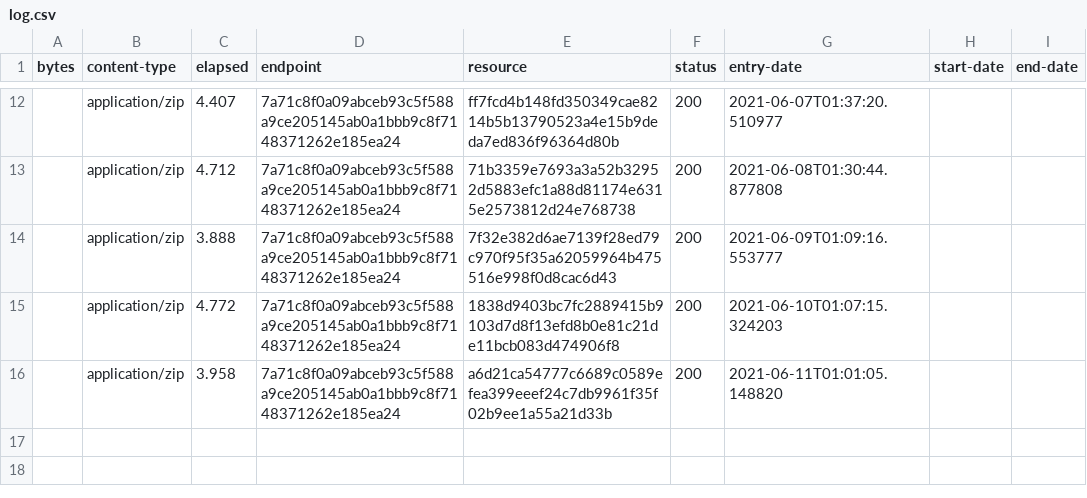
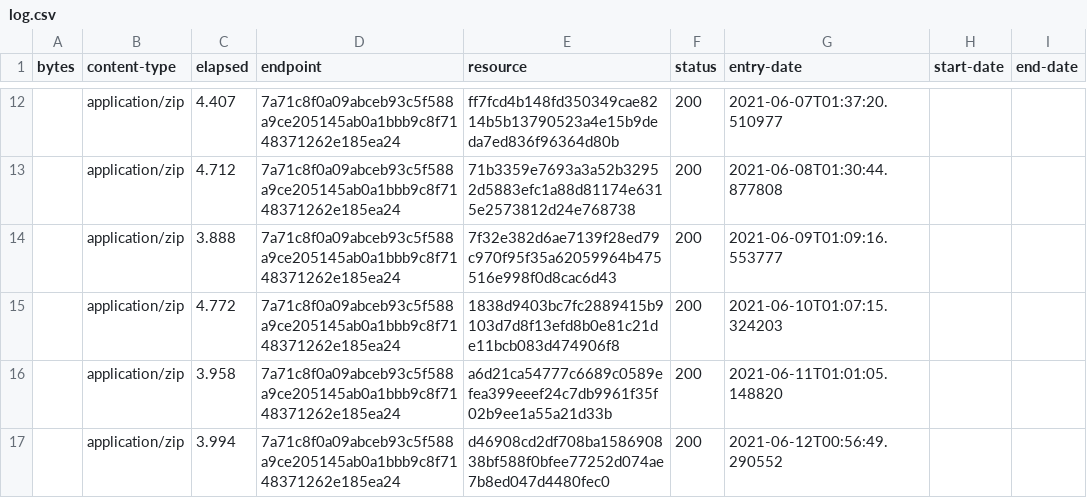
Before and after one commit to digital-land/green-belt-collection, a CSV file: collection/log.csv, drawn as a sheet; only a part is shown, gaps mark what is left out.

Commit message:
Collection 2021-06-12

```diff
--- a/collection/log.csv
+++ b/collection/log.csv
@@ -16 +16,2 @@ bytes,content-type,elapsed,endpoint,resource,status,entry-date,start-date,end-da
 ,application/zip,3.958,7a71c8f0a09abceb93c5f588a9ce205145ab0a1bbb9c8f7148371262e185ea24,a6d21ca54777c6689c0589efea399eeef24c7db9961f35f02b9ee1a55a21d33b,200,2021-06-11T01:01:05.148820,,
+,application/zip,3.994,7a71c8f0a09abceb93c5f588a9ce205145ab0a1bbb9c8f7148371262e185ea24,d46908cd2df708ba158690838bf588f0bfee77252d074ae7b8ed047d4480fec0,200,2021-06-12T00:56:49.290552,,
```
Also changed, not shown: collection/resource.csv, 1 other file.
